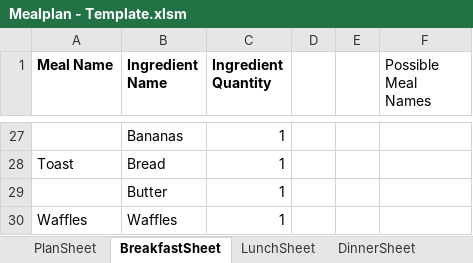
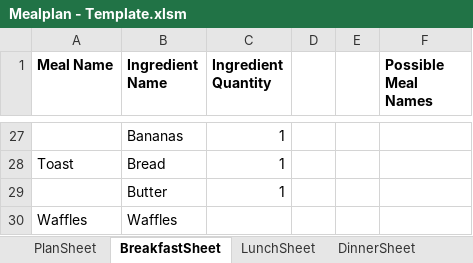
Before and after one commit to RaymondWise/Excel-Weekly-Meal-Plan-Shopping-List-Generator, an Excel workbook: Mealplan - Template.xlsm, sheet BreakfastSheet, drawn as a sheet; only a part is shown, gaps mark what is left out; values as stored, in another font and other column widths than the file's, no borders; the diff names each change by its address in the sheet, - before the commit and + after, or states it on an @@ line.

Commit message:
Add files via upload
Update Form

```diff
--- a/Mealplan - Template.xlsm (sheet BreakfastSheet)
+++ b/Mealplan - Template.xlsm (sheet BreakfastSheet)
-F1 bold: off
+F1 bold: on
-C30 (Ingredient Quantity): 1
+C30 (Ingredient Quantity): (empty)
```
Also changed, not shown: sheet SnacksSheet, sheet LunchSheet, sheet DinnerSheet, charts or pictures.
